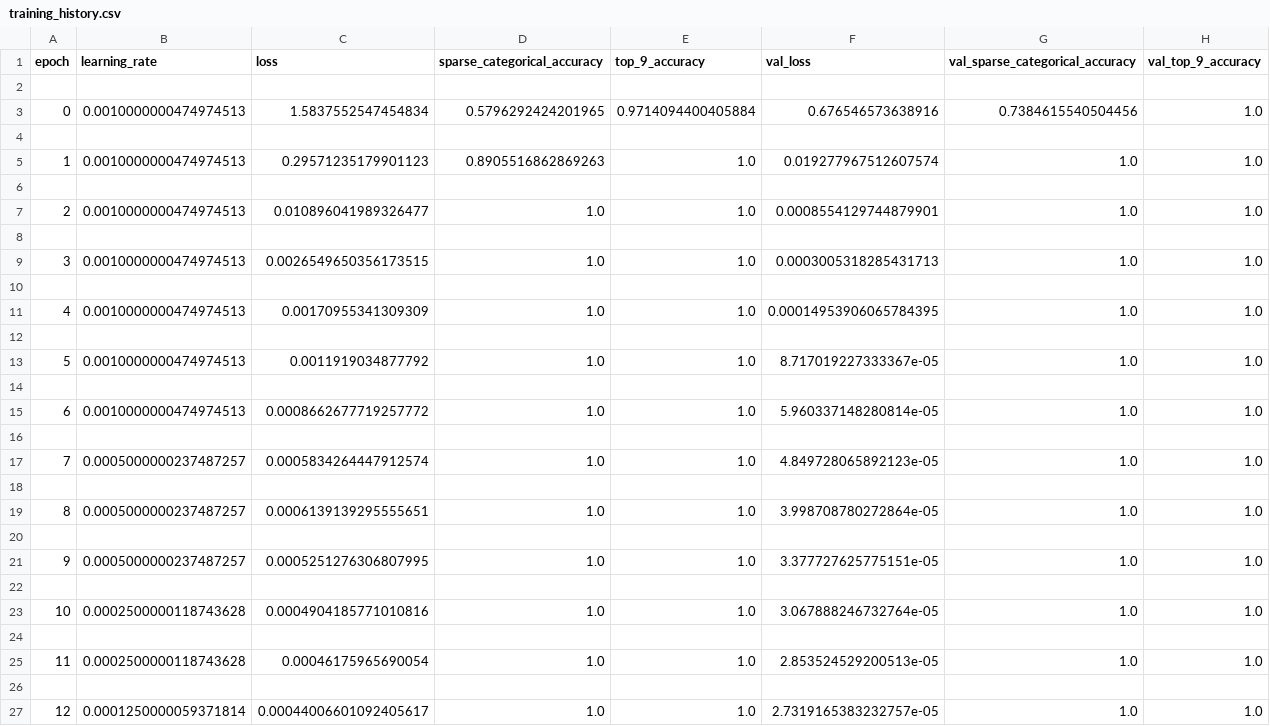
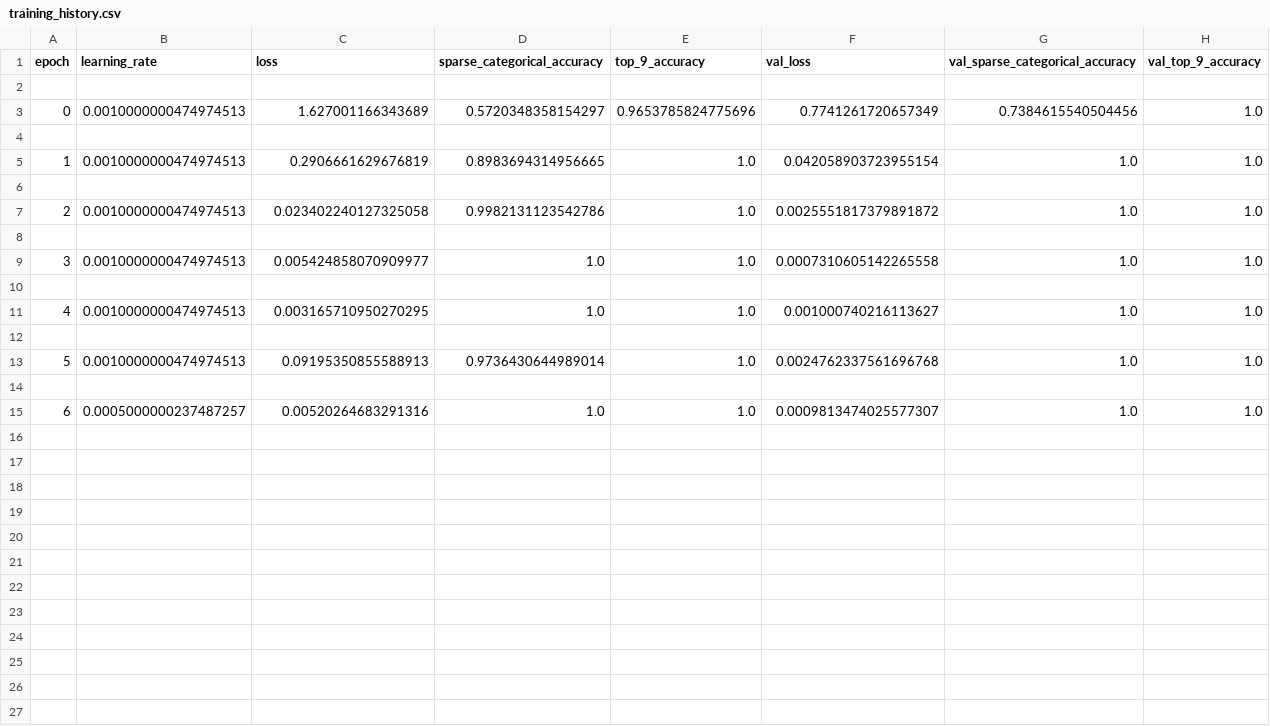
Before and after one commit to RahulD7007/lstm-log-analysis, a CSV file: models/training_history.csv, drawn as a sheet; only a part is shown; removed rows and columns are numbered as before the commit, all else as after; the diff covers the shown part only; the diff names each change by its address in the sheet, - before the commit and + after, or states it on an @@ line.

```diff
--- a/models/training_history.csv
+++ b/models/training_history.csv
-C3 (loss): 1.5837552547454834
+C3 (loss): 1.627001166343689
-D3 (sparse_categorical_accuracy): 0.5796292424201965
+D3 (sparse_categorical_accuracy): 0.5720348358154297
-E3 (top_9_accuracy): 0.9714094400405884
+E3 (top_9_accuracy): 0.9653785824775696
-F3 (val_loss): 0.676546573638916
+F3 (val_loss): 0.7741261720657349
-C5 (loss): 0.29571235179901123
+C5 (loss): 0.2906661629676819
-D5 (sparse_categorical_accuracy): 0.8905516862869263
+D5 (sparse_categorical_accuracy): 0.8983694314956665
-F5 (val_loss): 0.019277967512607574
+F5 (val_loss): 0.042058903723955154
-C7 (loss): 0.010896041989326477
+C7 (loss): 0.023402240127325058
-D7 (sparse_categorical_accuracy): 1.0
+D7 (sparse_categorical_accuracy): 0.9982131123542786
-F7 (val_loss): 0.0008554129744879901
+F7 (val_loss): 0.0025551817379891872
-C9 (loss): 0.0026549650356173515
+C9 (loss): 0.005424858070909977
-F9 (val_loss): 0.0003005318285431713
+F9 (val_loss): 0.0007310605142265558
-C11 (loss): 0.00170955341309309
+C11 (loss): 0.003165710950270295
-F11 (val_loss): 0.00014953906065784395
+F11 (val_loss): 0.001000740216113627
-C13 (loss): 0.0011919034877792
+C13 (loss): 0.09195350855588913
-D13 (sparse_categorical_accuracy): 1.0
+D13 (sparse_categorical_accuracy): 0.9736430644989014
-F13 (val_loss): 8.717019227333367e-05
+F13 (val_loss): 0.0024762337561696768
-row 15: 6 | 0.0010000000474974513 | 0.0008662677719257772 | 1.0 | 1.0 | 5.960337148280814e-05 | 1.0 | 1.0
-row 16: (empty)
@@ column A (epoch) renumbered in row 15 @@
-C15 (loss): 0.0005834264447912574
+C15 (loss): 0.00520264683291316
-F15 (val_loss): 4.849728065892123e-05
+F15 (val_loss): 0.0009813474025577307
-row 18: (empty)
-row 19: 8 | 0.0005000000237487257 | 0.0006139139295555651 | 1.0 | 1.0 | 3.998708780272864e-05 | 1.0 | 1.0
-row 20: (empty)
-row 21: 9 | 0.0005000000237487257 | 0.0005251276306807995 | 1.0 | 1.0 | 3.377727625775151e-05 | 1.0 | 1.0
-row 22: (empty)
-row 23: 10 | 0.0002500000118743628 | 0.0004904185771010816 | 1.0 | 1.0 | 3.067888246732764e-05 | 1.0 | 1.0
-row 24: (empty)
-row 25: 11 | 0.0002500000118743628 | 0.00046175965690054 | 1.0 | 1.0 | 2.853524529200513e-05 | 1.0 | 1.0
-row 26: (empty)
-row 27: 12 | 0.0001250000059371814 | 0.00044006601092405617 | 1.0 | 1.0 | 2.7319165383232757e-05 | 1.0 | 1.0
```
Also changed, not shown: 4 removed rows elsewhere in this file, 22 other files.
